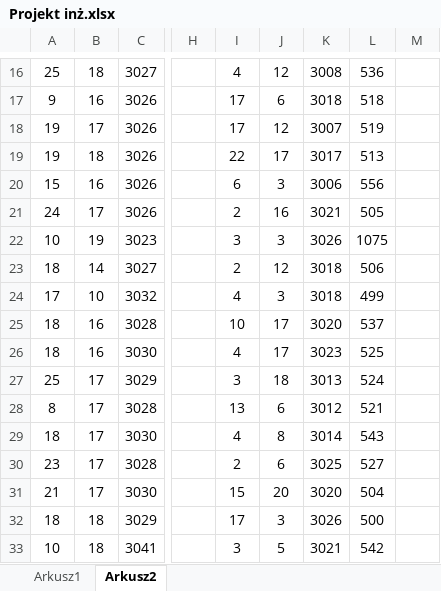
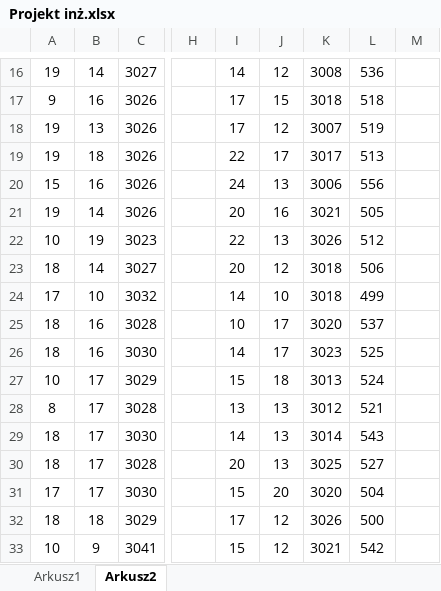
Before and after one commit to dxfrankowicz/projekt_inz_flutter, an Excel workbook: Projekt inż.xlsx, sheet Arkusz2, drawn as a sheet; only a part is shown, gaps mark what is left out; values as stored, in another font and other column widths than the file's, no borders; the diff covers the shown part only; the diff names each change by its address in the sheet, - before the commit and + after, or states it on an @@ line.

```diff
--- a/Projekt inż.xlsx (sheet Arkusz2)
+++ b/Projekt inż.xlsx (sheet Arkusz2)
-A16: 25
+A16: 19
-B16: 18
+B16: 14
-I16: 4
+I16: 14
-J17: 6
+J17: 15
-B18: 17
+B18: 13
-I20: 6
+I20: 24
-J20: 3
+J20: 13
-A21: 24
+A21: 19
-B21: 17
+B21: 14
-I21: 2
+I21: 20
-I22: 3
+I22: 22
-J22: 3
+J22: 13
-L22: 1075
+L22: 512
-I23: 2
+I23: 20
-I24: 4
+I24: 14
-J24: 3
+J24: 10
-I26: 4
+I26: 14
-A27: 25
+A27: 10
-I27: 3
+I27: 15
-J28: 6
+J28: 13
-I29: 4
+I29: 14
-J29: 8
+J29: 13
-A30: 23
+A30: 18
-I30: 2
+I30: 20
-J30: 6
+J30: 13
-A31: 21
+A31: 17
-J32: 3
+J32: 12
-B33: 18
+B33: 9
-I33: 3
+I33: 15
-J33: 5
+J33: 12
```
Also changed, not shown: 1 added row, 1 removed row, 202 edited cells and cell formats elsewhere in this sheet, 1 other file.
